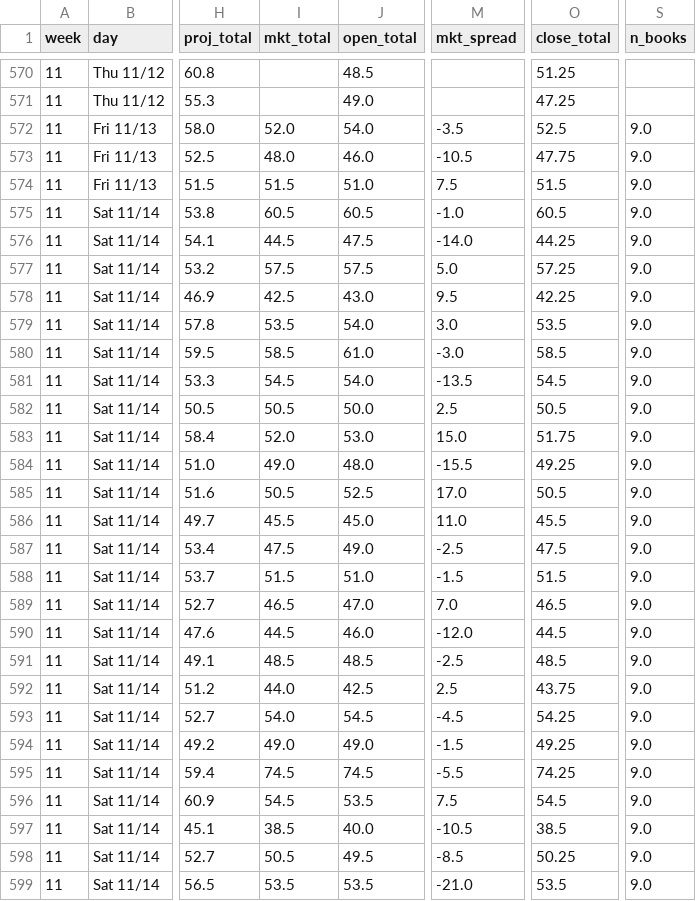
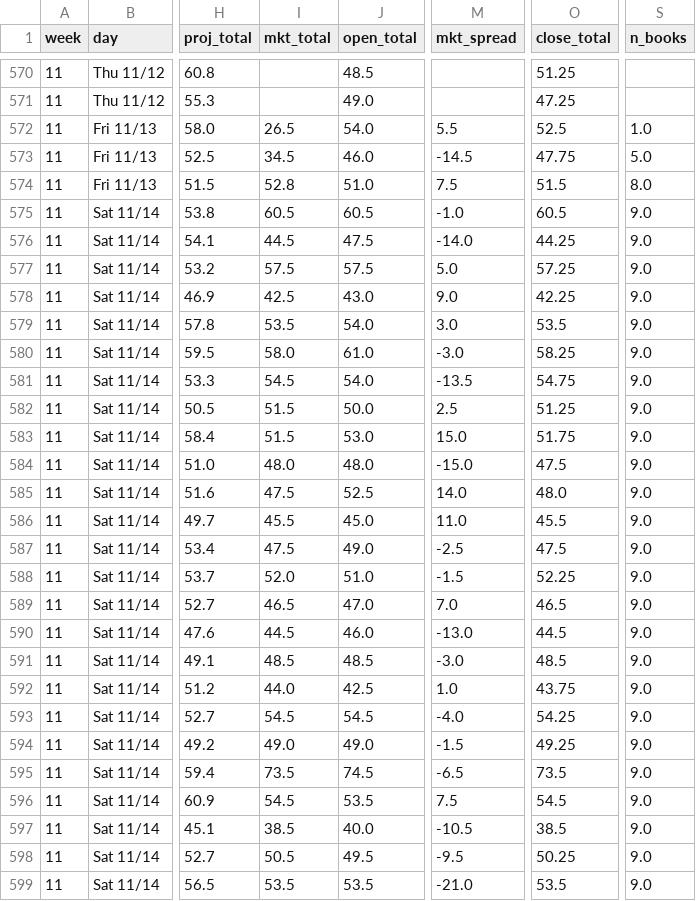
Before and after one commit to aberni03/ncaaf-totals-edge, a CSV file: out/slate.csv, drawn as a sheet; only a part is shown, gaps mark what is left out; the diff covers the shown part only; the diff names each change by its address in the sheet, - before the commit and + after, or states it on an @@ line.

```diff
--- a/out/slate.csv
+++ b/out/slate.csv
-I572 (mkt_total): 52.0
+I572 (mkt_total): 26.5
-M572 (mkt_spread): -3.5
+M572 (mkt_spread): 5.5
-S572 (n_books): 9.0
+S572 (n_books): 1.0
-I573 (mkt_total): 48.0
+I573 (mkt_total): 34.5
-M573 (mkt_spread): -10.5
+M573 (mkt_spread): -14.5
-S573 (n_books): 9.0
+S573 (n_books): 5.0
-I574 (mkt_total): 51.5
+I574 (mkt_total): 52.8
-S574 (n_books): 9.0
+S574 (n_books): 8.0
-M578 (mkt_spread): 9.5
+M578 (mkt_spread): 9.0
-I580 (mkt_total): 58.5
+I580 (mkt_total): 58.0
-O580 (close_total): 58.5
+O580 (close_total): 58.25
-O581 (close_total): 54.5
+O581 (close_total): 54.75
-I582 (mkt_total): 50.5
+I582 (mkt_total): 51.5
-O582 (close_total): 50.5
+O582 (close_total): 51.25
-I583 (mkt_total): 52.0
+I583 (mkt_total): 51.5
-I584 (mkt_total): 49.0
+I584 (mkt_total): 48.0
-M584 (mkt_spread): -15.5
+M584 (mkt_spread): -15.0
-O584 (close_total): 49.25
+O584 (close_total): 47.5
-I585 (mkt_total): 50.5
+I585 (mkt_total): 47.5
-M585 (mkt_spread): 17.0
+M585 (mkt_spread): 14.0
-O585 (close_total): 50.5
+O585 (close_total): 48.0
-I588 (mkt_total): 51.5
+I588 (mkt_total): 52.0
-O588 (close_total): 51.5
+O588 (close_total): 52.25
-M590 (mkt_spread): -12.0
+M590 (mkt_spread): -13.0
-M591 (mkt_spread): -2.5
+M591 (mkt_spread): -3.0
-M592 (mkt_spread): 2.5
+M592 (mkt_spread): 1.0
-I593 (mkt_total): 54.0
+I593 (mkt_total): 54.5
-M593 (mkt_spread): -4.5
+M593 (mkt_spread): -4.0
-I595 (mkt_total): 74.5
+I595 (mkt_total): 73.5
-M595 (mkt_spread): -5.5
+M595 (mkt_spread): -6.5
-O595 (close_total): 74.25
+O595 (close_total): 73.5
-M598 (mkt_spread): -8.5
+M598 (mkt_spread): -9.5
```
Also changed, not shown: 88 moved rows and 58 edited cells elsewhere in this file, out/odds_snapshots.csv, out/picks_log.csv, 5 other files.
